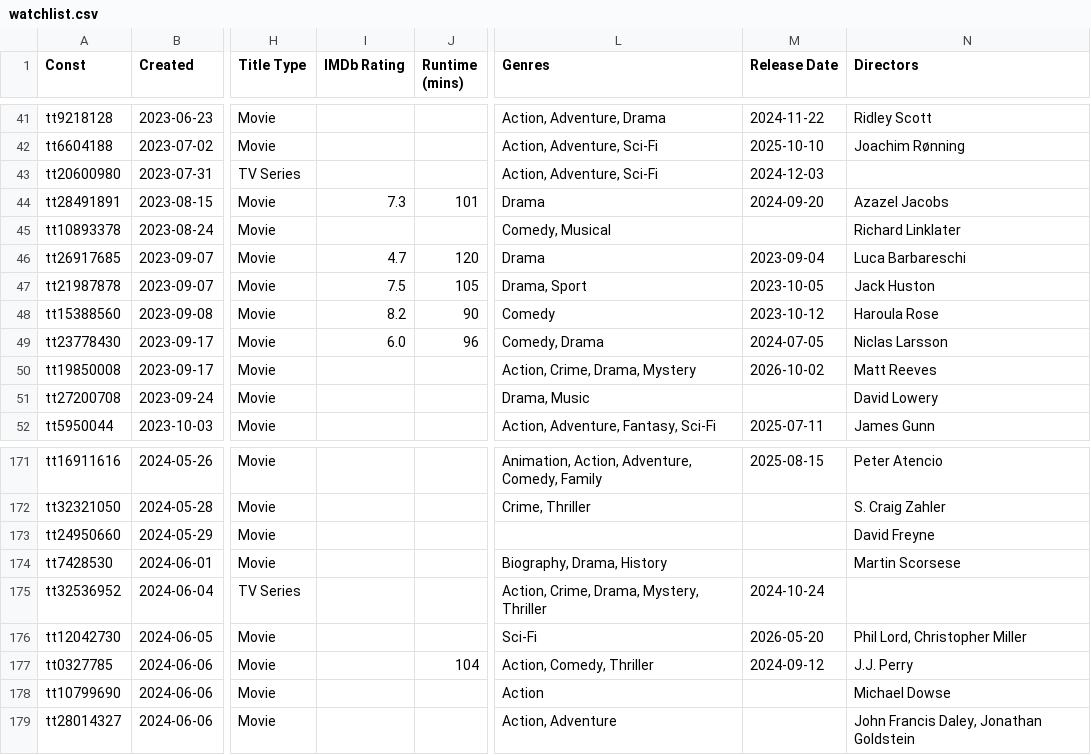
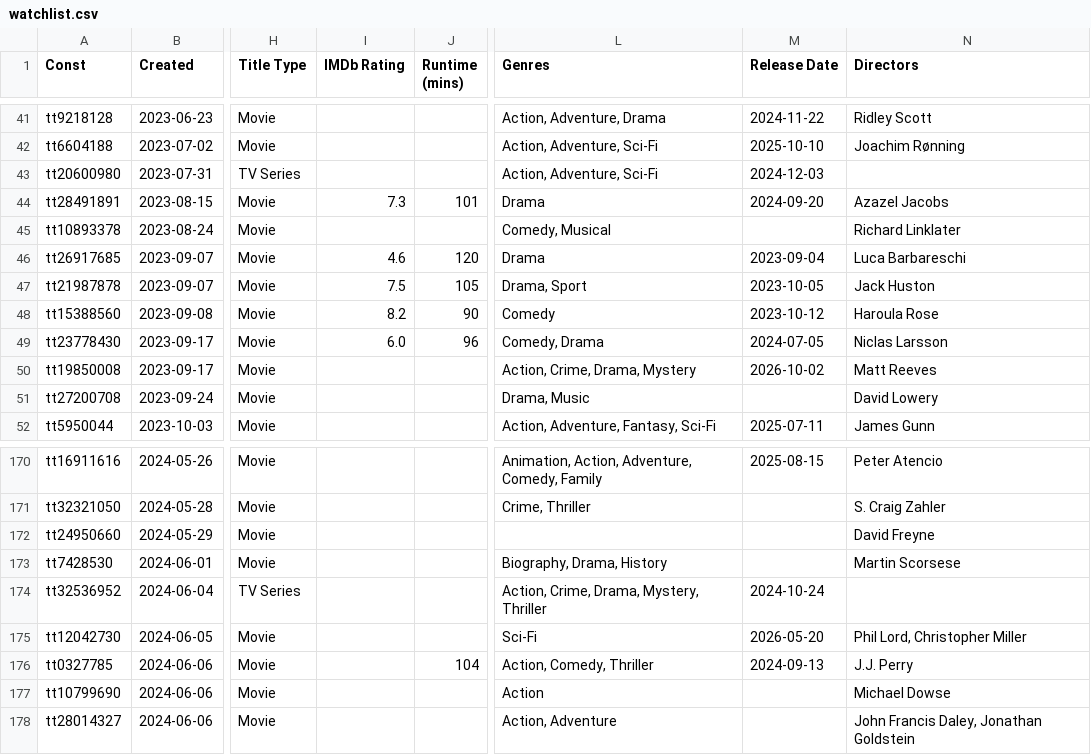
Before and after one commit to josh/imdb-data, a CSV file: watchlist.csv, drawn as a sheet; only a part is shown, gaps mark what is left out; addresses are those after the commit; the diff covers the shown part only; the diff names each change by its address in the sheet, - before the commit and + after, or states it on an @@ line.

```diff
--- a/watchlist.csv
+++ b/watchlist.csv
-I46 (IMDb Rating): 4.7
+I46 (IMDb Rating): 4.6
-M176 (Release Date): 2024-09-12
+M176 (Release Date): 2024-09-13
```
Also changed, not shown: 1 removed row and 20 edited cells elsewhere in this file.
